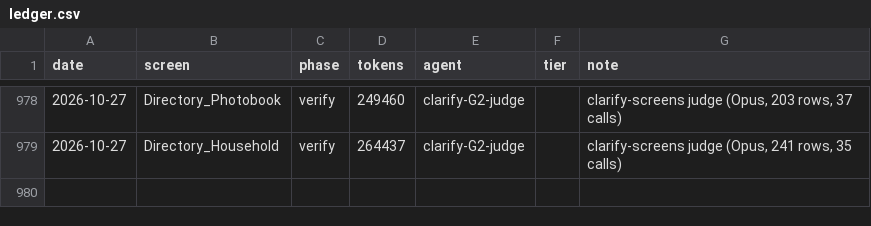
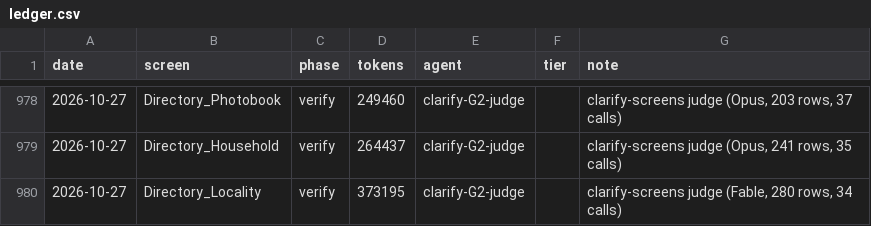
Before and after one commit to Phoenix-DX/connect-new-ui, a CSV file: migration/metrics/ledger.csv, drawn as a sheet; only a part is shown, gaps mark what is left out.

```diff
--- a/migration/metrics/ledger.csv
+++ b/migration/metrics/ledger.csv
@@ -979 +979,2 @@ date,screen,phase,tokens,agent,tier,note
 2026-10-27,Directory_Household,verify,264437,clarify-G2-judge,,"clarify-screens judge (Opus, 241 rows, 35 calls)"
+2026-10-27,Directory_Locality,verify,373195,clarify-G2-judge,,"clarify-screens judge (Fable, 280 rows, 34 calls)"
```
Also changed, not shown: 3 other files.
